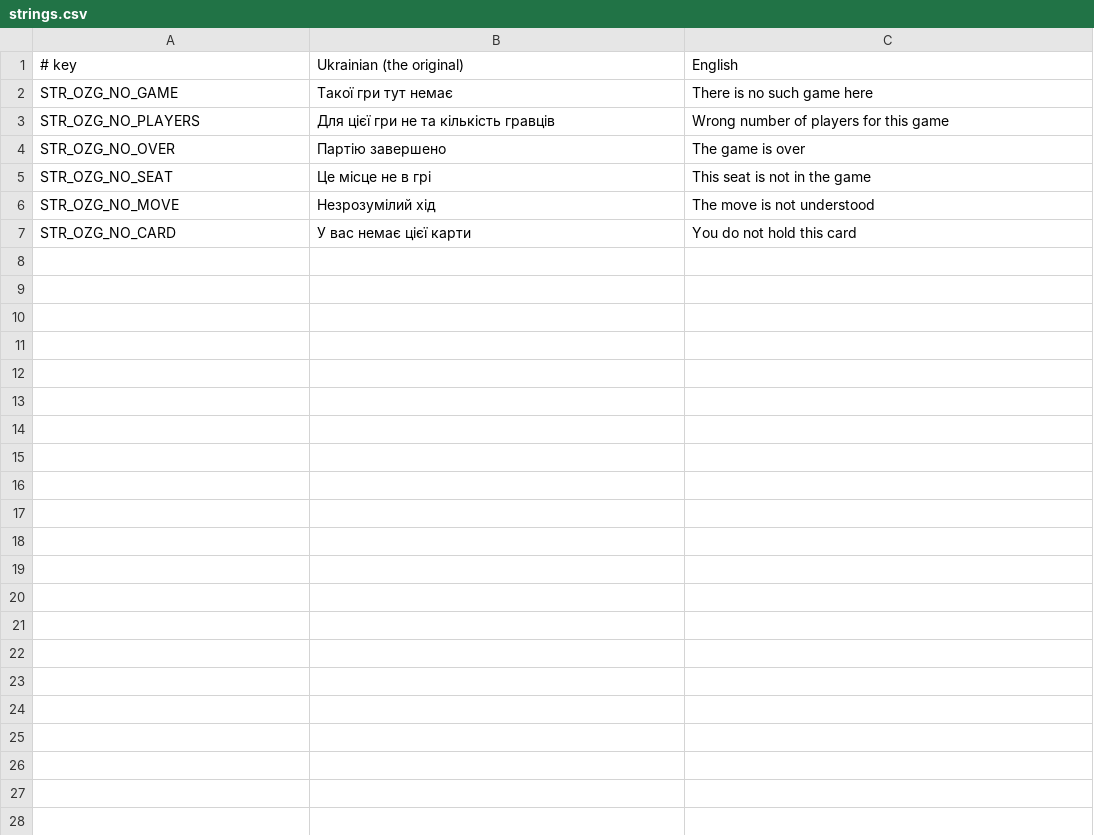
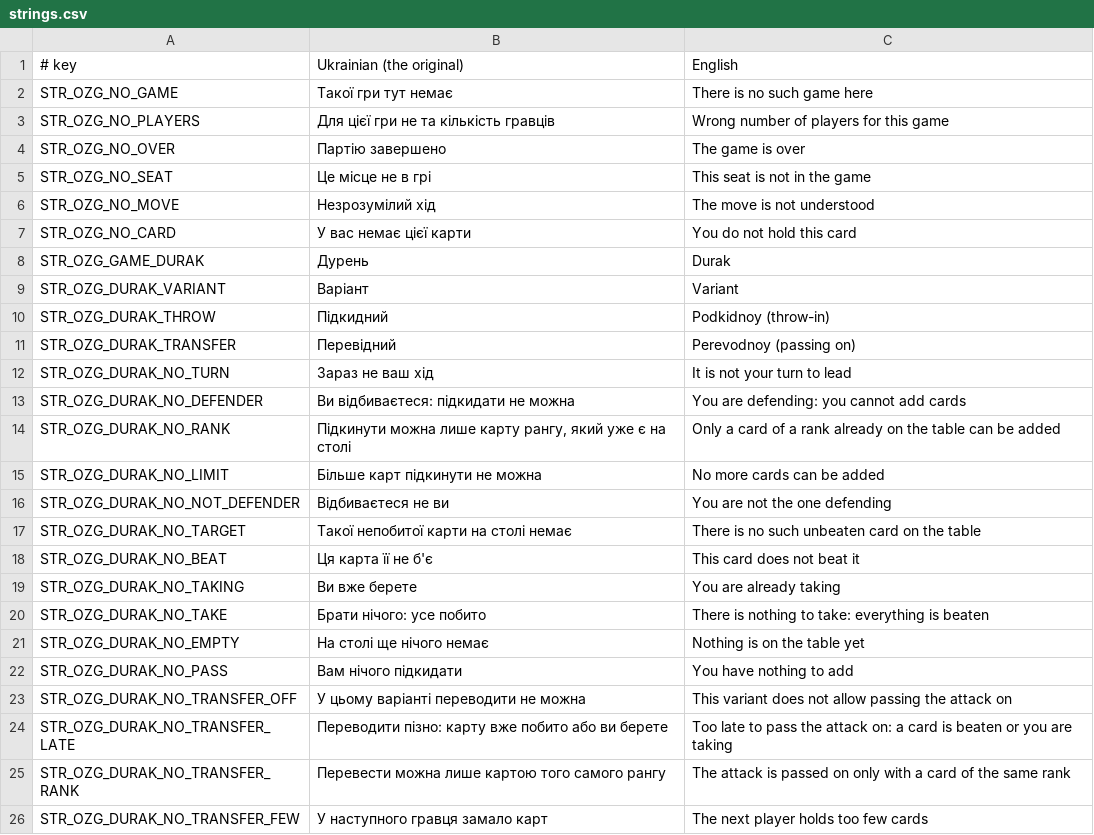
Before and after one commit to OpenZone-DayZ/openzone-games, a CSV file: OpenZone_Games/strings.csv, drawn as a sheet; the diff names each change by its address in the sheet, - before the commit and + after, or states it on an @@ line.

```diff
--- a/OpenZone_Games/strings.csv
+++ b/OpenZone_Games/strings.csv
+row 8: STR_OZG_GAME_DURAK | Дурень | Durak
+row 9: STR_OZG_DURAK_VARIANT | Варіант | Variant
+row 10: STR_OZG_DURAK_THROW | Підкидний | Podkidnoy (throw-in)
+row 11: STR_OZG_DURAK_TRANSFER | Перевідний | Perevodnoy (passing on)
+row 12: STR_OZG_DURAK_NO_TURN | Зараз не ваш хід | It is not your turn to lead
+row 13: STR_OZG_DURAK_NO_DEFENDER | Ви відбиваєтеся: підкидати не можна | You are defending: you cannot add cards
+row 14: STR_OZG_DURAK_NO_RANK | Підкинути можна лише карту рангу, який уже є на столі | Only a card of a rank already on the table can be added
+row 15: STR_OZG_DURAK_NO_LIMIT | Більше карт підкинути не можна | No more cards can be added
+row 16: STR_OZG_DURAK_NO_NOT_DEFENDER | Відбиваєтеся не ви | You are not the one defending
+row 17: STR_OZG_DURAK_NO_TARGET | Такої непобитої карти на столі немає | There is no such unbeaten card on the table
+row 18: STR_OZG_DURAK_NO_BEAT | Ця карта її не б'є | This card does not beat it
+row 19: STR_OZG_DURAK_NO_TAKING | Ви вже берете | You are already taking
+row 20: STR_OZG_DURAK_NO_TAKE | Брати нічого: усе побито | There is nothing to take: everything is beaten
+row 21: STR_OZG_DURAK_NO_EMPTY | На столі ще нічого немає | Nothing is on the table yet
+row 22: STR_OZG_DURAK_NO_PASS | Вам нічого підкидати | You have nothing to add
+row 23: STR_OZG_DURAK_NO_TRANSFER_OFF | У цьому варіанті переводити не можна | This variant does not allow passing the attack on
+row 24: STR_OZG_DURAK_NO_TRANSFER_LATE | Переводити пізно: карту вже побито або ви берете | Too late to pass the attack on: a card is beaten or you are taking
+row 25: STR_OZG_DURAK_NO_TRANSFER_RANK | Перевести можна лише картою того самого рангу | The attack is passed on only with a card of the same rank
+row 26: STR_OZG_DURAK_NO_TRANSFER_FEW | У наступного гравця замало карт | The next player holds too few cards
```
Also changed, not shown: 5 other files.
